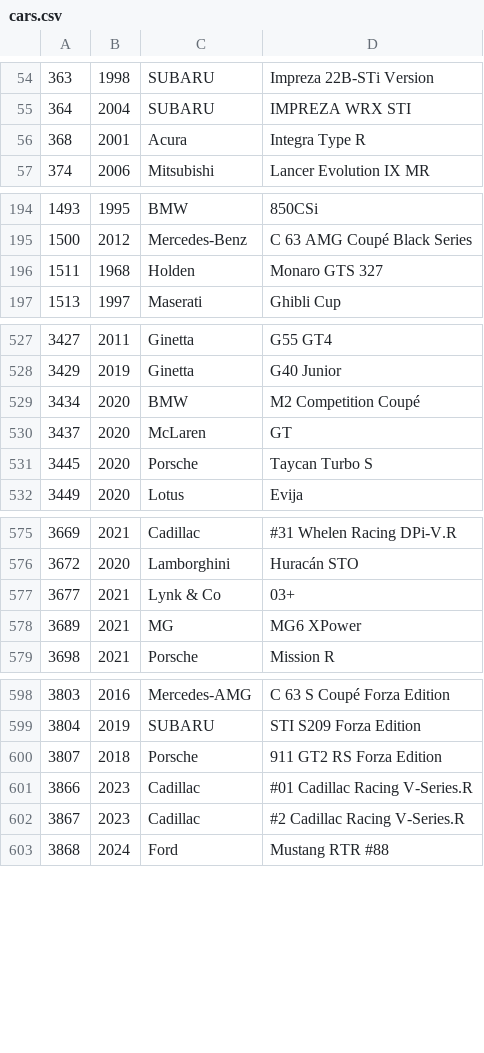
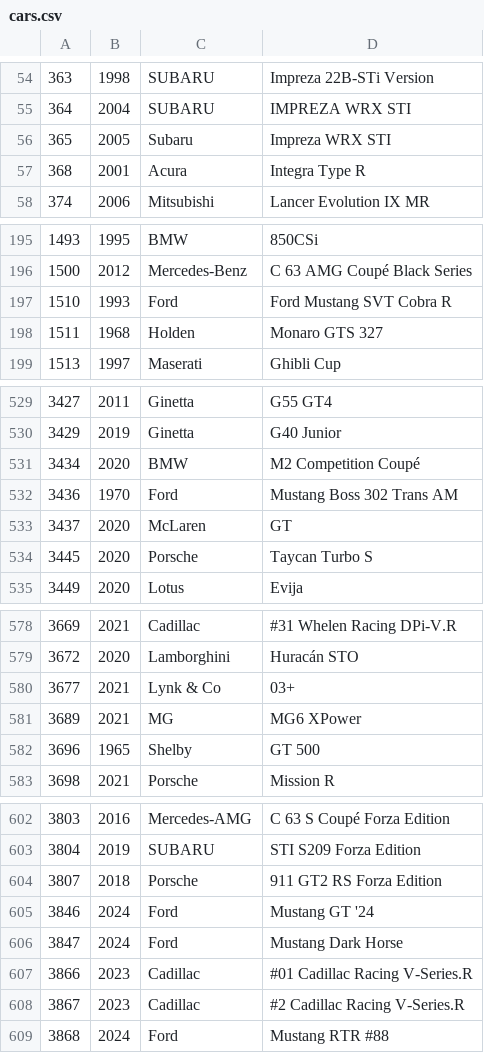
Before and after one commit to ovv/forzatelemetry, a CSV file: models/generate/cars.csv, drawn as a sheet; only a part is shown, gaps mark what is left out.

```diff
--- a/models/generate/cars.csv
+++ b/models/generate/cars.csv
@@ -55,2 +55,3 @@
 364,2004,SUBARU,IMPREZA WRX STI
+365,2005,Subaru,Impreza WRX STI
 368,2001,Acura,Integra Type R
@@ -195,2 +196,3 @@
 1500,2012,Mercedes-Benz,C 63 AMG Coupé Black Series
+1510,1993,Ford,Ford Mustang SVT Cobra R
 1511,1968,Holden,Monaro GTS 327
@@ -529,2 +531,3 @@
 3434,2020,BMW,M2 Competition Coupé
+3436,1970,Ford,Mustang Boss 302 Trans AM
 3437,2020,McLaren,GT
@@ -578,2 +581,3 @@
 3689,2021,MG,MG6 XPower
+3696,1965,Shelby,GT 500
 3698,2021,Porsche,Mission R
@@ -600,2 +604,4 @@
 3807,2018,Porsche,911 GT2 RS Forza Edition
+3846,2024,Ford,Mustang GT '24
+3847,2024,Ford,Mustang Dark Horse
 3866,2023,Cadillac,#01 Cadillac Racing V-Series.R
```
Also changed, not shown: 2 other files.
